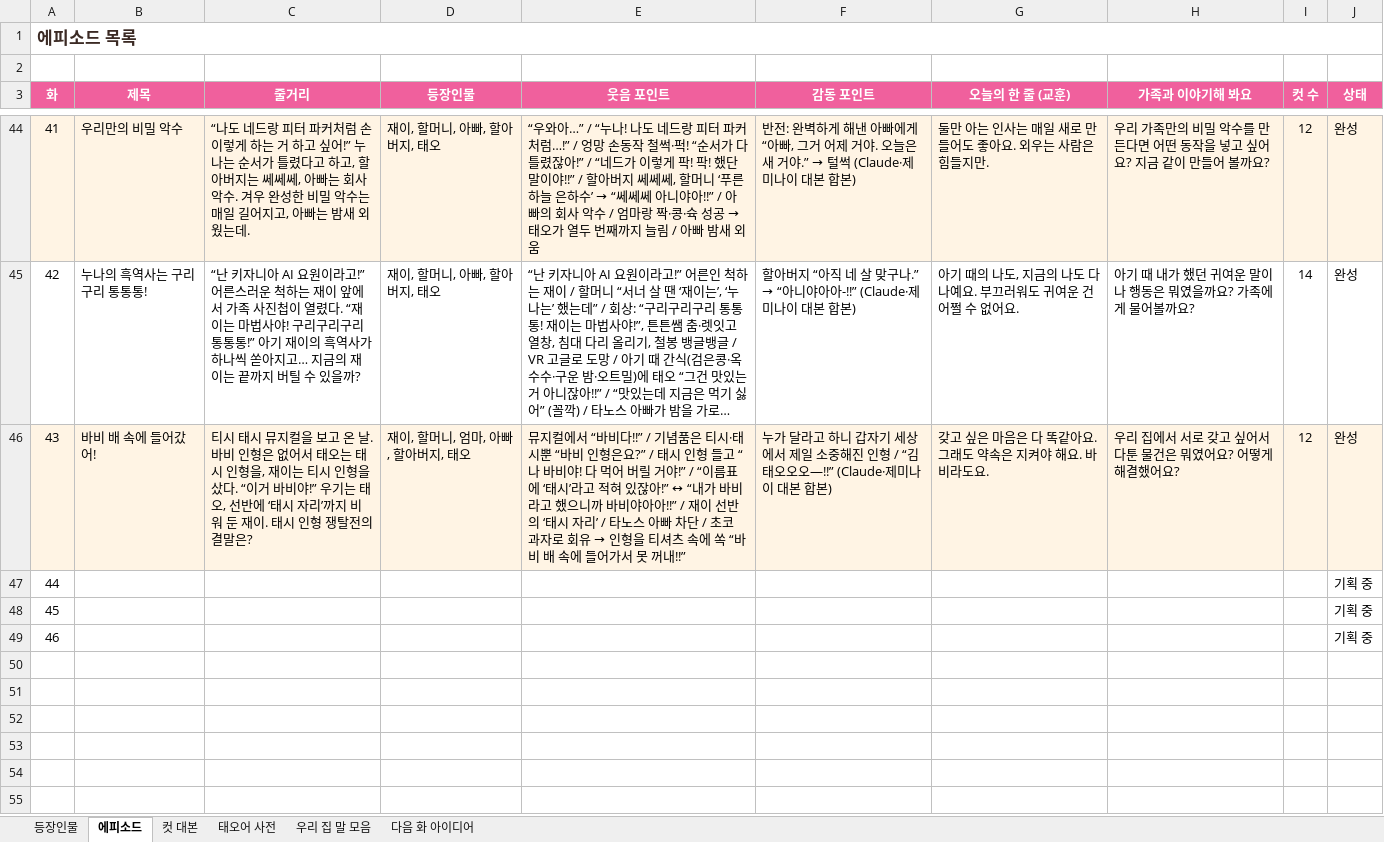
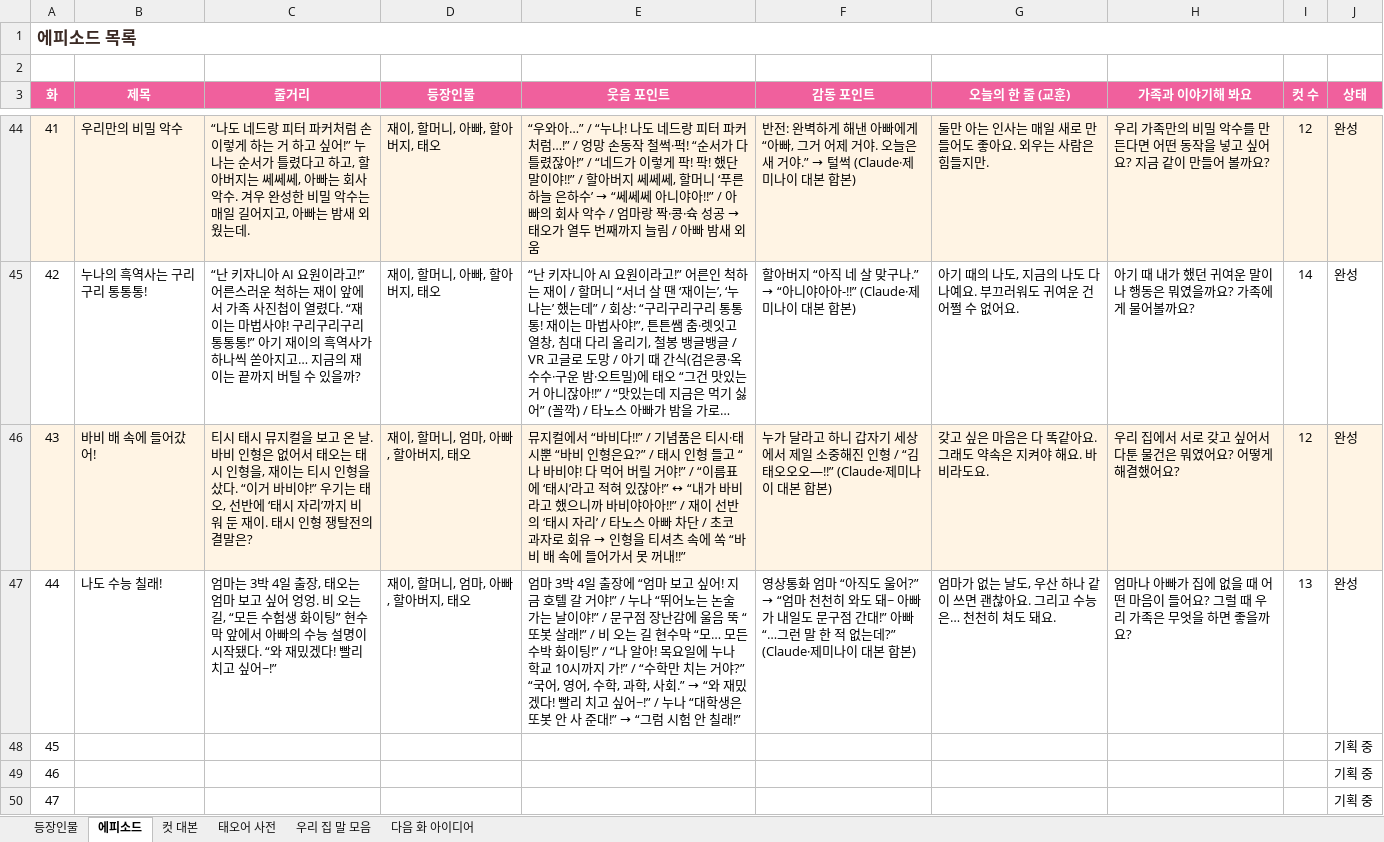
Before and after one commit to seangold8888/seangold8888.github.io, an Excel workbook: webtoon/planning/오늘도우리집_기획표.xlsx, sheet 에피소드, drawn as a sheet; only a part is shown, gaps mark what is left out; long unchanged cells end in …; values as stored, in another font and other column widths than the file's, no borders; addresses are those after the commit; the diff names each change by its address in the sheet, - before the commit and + after, or states it on an @@ line.

```diff
--- a/webtoon/planning/오늘도우리집_기획표.xlsx (sheet 에피소드)
+++ b/webtoon/planning/오늘도우리집_기획표.xlsx (sheet 에피소드)
+row 47: 44 | 나도 수능 칠래! | 엄마는 3박 4일 출장, 태오는 엄마 보고 싶어 엉엉. 비 오는 길, “모든 수험생 화이팅” 현수막 앞에서 아빠의 수능 설명이 시작됐다. “와 재밌겠다! 빨리 치고 싶어~!” | 재이, 할머니, 엄마, 아빠, 할아버지, 태오 | 엄마 3박 4일 출장에 “엄마 보고 싶어! 지금 호텔 갈 거야!” / 누나 “뛰어노는 논술 가는 날이야!” / 문구점 장난감에 울음 뚝 “또봇 살래!” / 비 오는 길 현수막 “모… 모든 수박 화이팅!” / “나 알아! 목요일에 누나 학교 10시까지 가!” / “수학만 치는 거야?” “국어, 영어, 수학, 과학, 사회.” → “와 재밌겠다! 빨리 치고 싶어~!” / 누나 “대학생은 또봇 안 사 준대!” → “그럼 시험 안 칠래!” | 영상통화 엄마 “아직도 울어?” → “엄마 천천히 와도 돼~ 아빠가 내일도 문구점 간대!” 아빠 “…그런 말 한 적 없는데?” (Claude·제미나이 대본 합본) | 엄마가 없는 날도, 우산 하나 같이 쓰면 괜찮아요. 그리고 수능은… 천천히 쳐도 돼요. | 엄마나 아빠가 집에 없을 때 어떤 마음이 들어요? 그럴 때 우리 가족은 무엇을 하면 좋을까요? | 13 | 완성
@@ column A (화) renumbered from row 48 down @@
```
Also changed, not shown: sheet 컷 대본, sheet 우리 집 말 모음, 8 other files.
